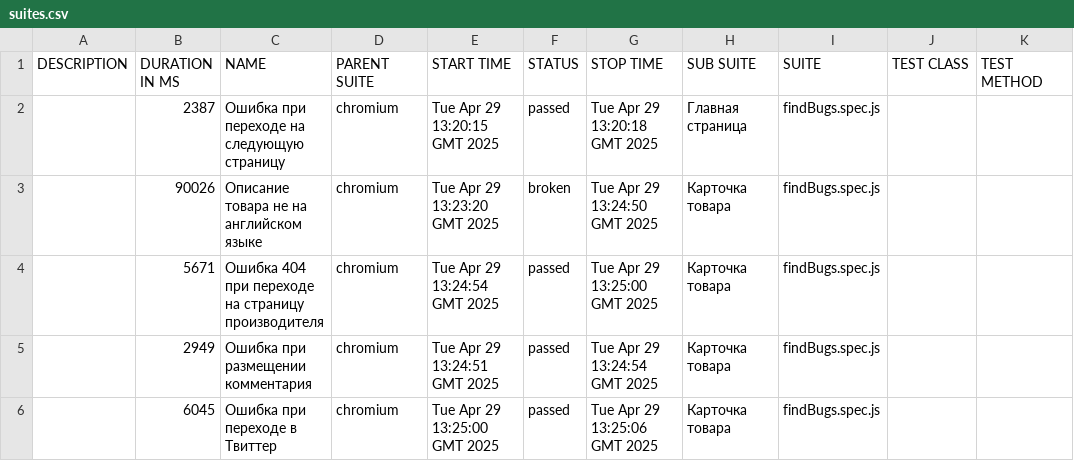
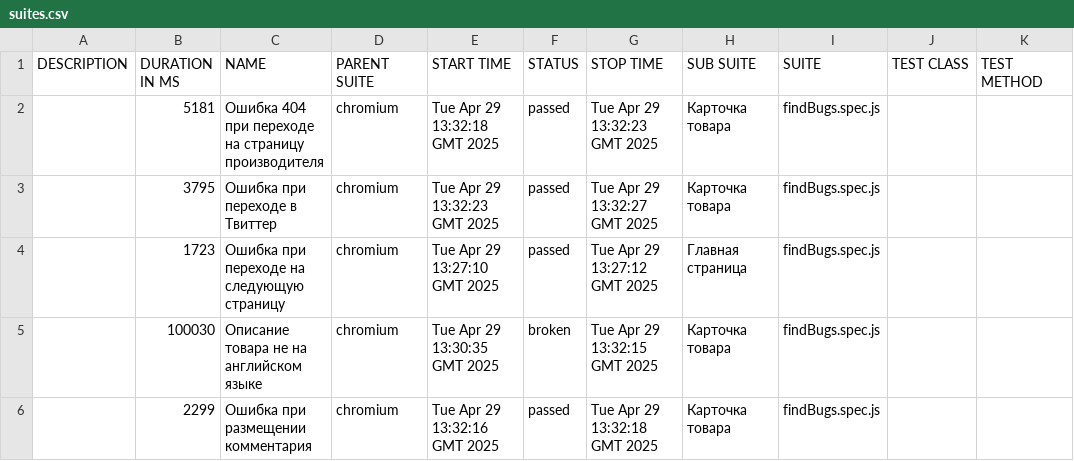
Before and after one commit to VRN4K/qa.guru_academybugs, a CSV file: data/suites.csv, drawn as a sheet.

```diff
--- a/data/suites.csv
+++ b/data/suites.csv
@@ -1,6 +1,6 @@
 "DESCRIPTION","DURATION IN MS","NAME","PARENT SUITE","START TIME","STATUS","STOP TIME","SUB SUITE","SUITE","TEST CLASS","TEST METHOD"
-"","2387","Ошибка при переходе на следующую страницу","chromium","Tue Apr 29 13:20:15 GMT 2025","passed","Tue Apr 29 13:20:18 GMT 2025","Главная страница","findBugs.spec.js","",""
-"","90026","Описание товара не на английском языке","chromium","Tue Apr 29 13:23:20 GMT 2025","broken","Tue Apr 29 13:24:50 GMT 2025","Карточка товара","findBugs.spec.js","",""
-"","5671","Ошибка 404 при переходе на страницу производителя","chromium","Tue Apr 29 13:24:54 GMT 2025","passed","Tue Apr 29 13:25:00 GMT 2025","Карточка товара","findBugs.spec.js","",""
-"","2949","Ошибка при размещении комментария","chromium","Tue Apr 29 13:24:51 GMT 2025","passed","Tue Apr 29 13:24:54 GMT 2025","Карточка товара","findBugs.spec.js","",""
-"","6045","Ошибка при переходе в Твиттер","chromium","Tue Apr 29 13:25:00 GMT 2025","passed","Tue Apr 29 13:25:06 GMT 2025","Карточка товара","findBugs.spec.js","",""
+"","5181","Ошибка 404 при переходе на страницу производителя","chromium","Tue Apr 29 13:32:18 GMT 2025","passed","Tue Apr 29 13:32:23 GMT 2025","Карточка товара","findBugs.spec.js","",""
+"","3795","Ошибка при переходе в Твиттер","chromium","Tue Apr 29 13:32:23 GMT 2025","passed","Tue Apr 29 13:32:27 GMT 2025","Карточка товара","findBugs.spec.js","",""
+"","1723","Ошибка при переходе на следующую страницу","chromium","Tue Apr 29 13:27:10 GMT 2025","passed","Tue Apr 29 13:27:12 GMT 2025","Главная страница","findBugs.spec.js","",""
+"","100030","Описание товара не на английском языке","chromium","Tue Apr 29 13:30:35 GMT 2025","broken","Tue Apr 29 13:32:15 GMT 2025","Карточка товара","findBugs.spec.js","",""
+"","2299","Ошибка при размещении комментария","chromium","Tue Apr 29 13:32:16 GMT 2025","passed","Tue Apr 29 13:32:18 GMT 2025","Карточка товара","findBugs.spec.js","",""
```
Also changed, not shown: 41 other files.
